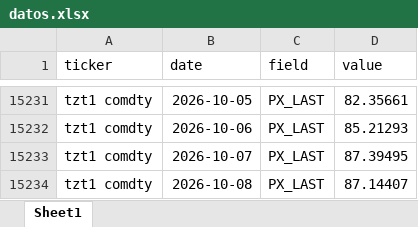
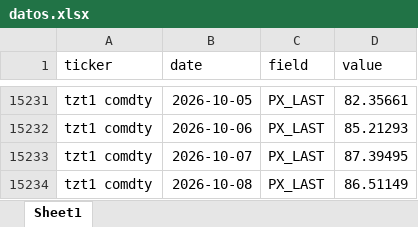
Before and after one commit to desarrollodf/p_energia, an Excel workbook: datos.xlsx, sheet Sheet1, drawn as a sheet; only a part is shown, gaps mark what is left out; values as stored, in another font and other column widths than the file's, no borders; the diff covers the shown part only; the diff names each change by its address in the sheet, - before the commit and + after, or states it on an @@ line.

```diff
--- a/datos.xlsx (sheet Sheet1)
+++ b/datos.xlsx (sheet Sheet1)
-D15234 (value): 87.14407
+D15234 (value): 86.51149
```
Also changed, not shown: 5 edited cells elsewhere in this sheet, 1 other file.
